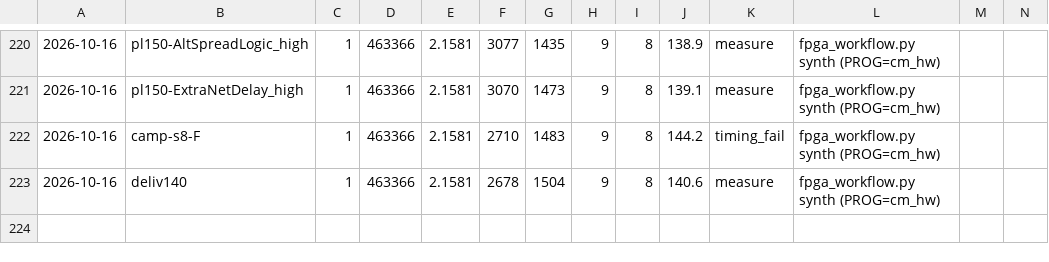
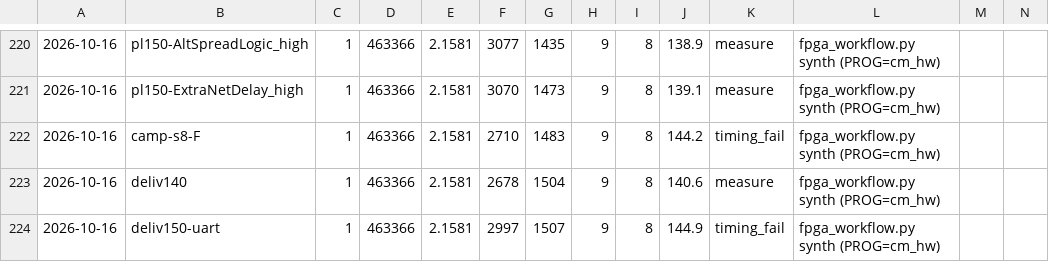
Before and after one commit to fgjg70/FPGA, a CSV file: results/coremark.csv, drawn as a sheet; only a part is shown, gaps mark what is left out; rows hold the shown columns only; the diff names each change by its address in the sheet, - before the commit and + after, or states it on an @@ line.

Commit message:
feat(tools): UART 验证通道工具 (uart_capture.py) + FTDI 通道探针 (ftdi_probe.py)
【为什么】150 MHz 在**评分流**(无 ILA)过门(+0.018), 但在**带 ILA 的上板流**过不去(-0.293)
  => 调试核在高频抢布线。若能从 UART 读回 CoreMark 输出, 就能用**评分流那份网表**(= 真正要
     交付的网表)上板验证, 绕开调试核的时序代价。

【硬件核查结论(重要)】
  · 本机唯一相关 USB 设备: FTDI **FT232H**(VID_0403&PID_6014, type=232H, desc='Digilent USB Device',
    序列号 210512180081 == JTAG 目标) => 那只是**外接 JTAG 下载线**, 不是板载串口;
  · 全部 COM 口都是蓝牙; **没有任何 USB 转串口设备** => 需要用户插一根 USB-TTL:
      板子 uart_txd=D17 -> 适配器 RXD ; 板子 uart_rxd=E14 <- 适配器 TXD ; GND--GND ; 115200 8N1
    (mmio_subsys.v: BAUD_HZ=115200, BAUD_DIV=CLK_HZ/BAUD_HZ 频率无关, 150MHz 下 = 1302)
  · `ftd2xx.dll` 在 System32 与 Vivado lib 下 => 若将来是双通道 FT2232H, 可免装 VCP 直接用 D2XX 读。

【工具】
  · tools/ftdi_probe.py  : 用 D2XX 列 FTDI 设备/通道(只查询不打开, 不干扰 JTAG)
  · tools/uart_capture.py: 列串口 / 采集(115200 8N1) / 解析判据(validated, Iterations/Sec,
    Total time, CoreMark 1.0, Total ticks)。插上线即可用。

【同轮负结果】候选 F 在 150 档 **净亏 0.254ns**(+0.018 -> -0.236): 它的 `fwd_data_reg/D`
  自己成了新绑定族(24 条 -0.255) => "把 mux 搬到寄存器前" != "缩短链", 墙只换终点。已请作者回退。

```diff
--- a/results/coremark.csv
+++ b/results/coremark.csv
+row 224: 2026-10-16 | deliv150-uart | 1 | 463366 | 2.1581 | 2997 | 1507 | 9 | 8 | 144.9 | timing_fail | fpga_workflow.py synth (PROG=cm_hw)
```
Also changed, not shown: 4 other files.
